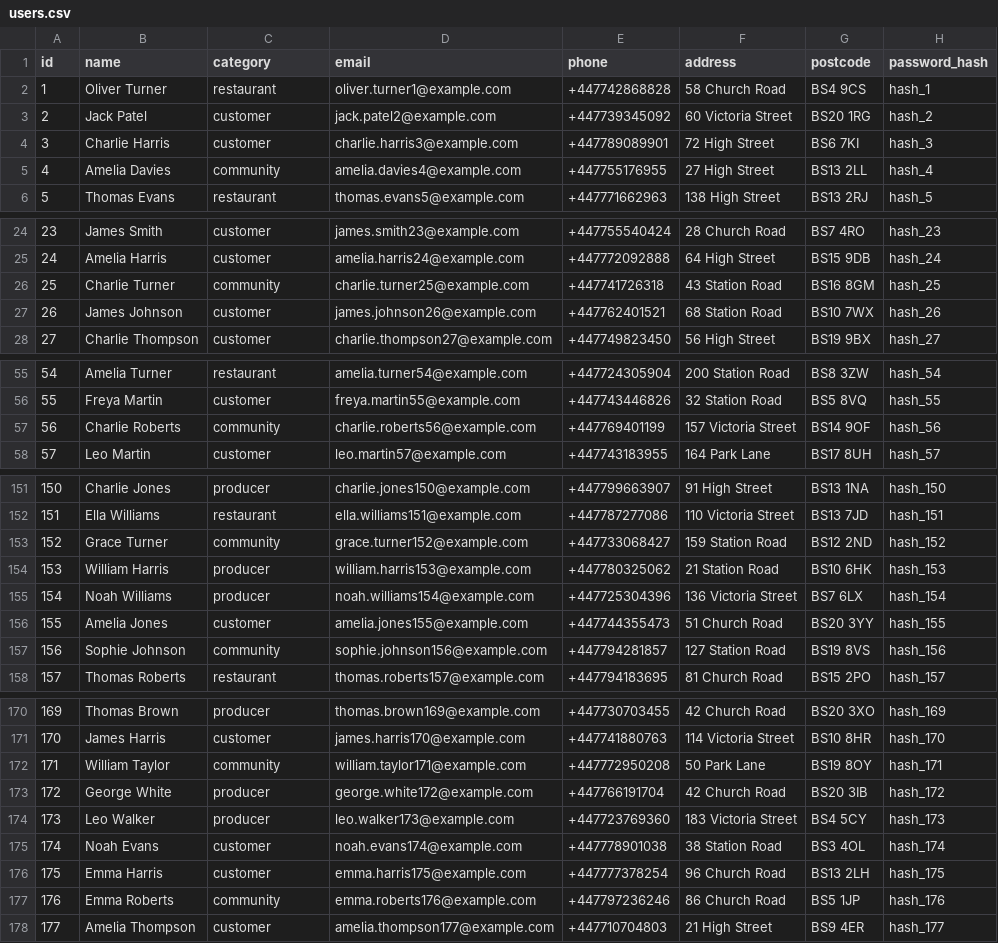
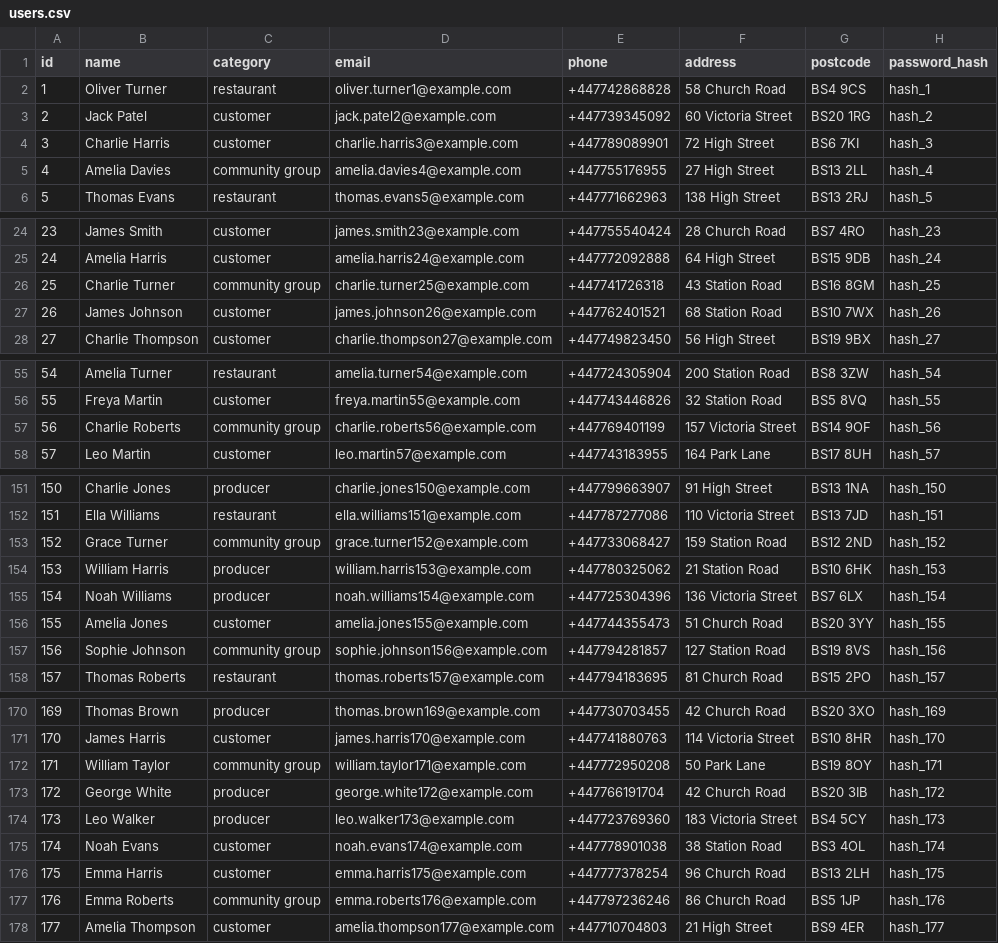
Before and after one commit to SkProGL/marketplace, a CSV file: marketplace_platform/synthetic_data/users.csv, drawn as a sheet; only a part is shown, gaps mark what is left out; the diff covers the shown part only.

```diff
--- a/marketplace_platform/synthetic_data/users.csv
+++ b/marketplace_platform/synthetic_data/users.csv
@@ -4,3 +4,3 @@ id,name,category,email,phone,address,postcode,password_hash
 3,Charlie Harris,customer,charlie.harris3@example.com,+447789089901,72 High Street,BS6 7KI,hash_3
-4,Amelia Davies,community,amelia.davies4@example.com,+447755176955,27 High Street,BS13 2LL,hash_4
+4,Amelia Davies,community group,amelia.davies4@example.com,+447755176955,27 High Street,BS13 2LL,hash_4
 5,Thomas Evans,restaurant,thomas.evans5@example.com,+447771662963,138 High Street,BS13 2RJ,hash_5
@@ -25,3 +25,3 @@ id,name,category,email,phone,address,postcode,password_hash
 24,Amelia Harris,customer,amelia.harris24@example.com,+447772092888,64 High Street,BS15 9DB,hash_24
-25,Charlie Turner,community,charlie.turner25@example.com,+447741726318,43 Station Road,BS16 8GM,hash_25
+25,Charlie Turner,community group,charlie.turner25@example.com,+447741726318,43 Station Road,BS16 8GM,hash_25
 26,James Johnson,customer,james.johnson26@example.com,+447762401521,68 Station Road,BS10 7WX,hash_26
@@ -56,3 +56,3 @@ id,name,category,email,phone,address,postcode,password_hash
 55,Freya Martin,customer,freya.martin55@example.com,+447743446826,32 Station Road,BS5 8VQ,hash_55
-56,Charlie Roberts,community,charlie.roberts56@example.com,+447769401199,157 Victoria Street,BS14 9OF,hash_56
+56,Charlie Roberts,community group,charlie.roberts56@example.com,+447769401199,157 Victoria Street,BS14 9OF,hash_56
 57,Leo Martin,customer,leo.martin57@example.com,+447743183955,164 Park Lane,BS17 8UH,hash_57
@@ -152,3 +152,3 @@ id,name,category,email,phone,address,postcode,password_hash
 151,Ella Williams,restaurant,ella.williams151@example.com,+447787277086,110 Victoria Street,BS13 7JD,hash_151
-152,Grace Turner,community,grace.turner152@example.com,+447733068427,159 Station Road,BS12 2ND,hash_152
+152,Grace Turner,community group,grace.turner152@example.com,+447733068427,159 Station Road,BS12 2ND,hash_152
 153,William Harris,producer,william.harris153@example.com,+447780325062,21 Station Road,BS10 6HK,hash_153
@@ -156,3 +156,3 @@ id,name,category,email,phone,address,postcode,password_hash
 155,Amelia Jones,customer,amelia.jones155@example.com,+447744355473,51 Church Road,BS20 3YY,hash_155
-156,Sophie Johnson,community,sophie.johnson156@example.com,+447794281857,127 Station Road,BS19 8VS,hash_156
+156,Sophie Johnson,community group,sophie.johnson156@example.com,+447794281857,127 Station Road,BS19 8VS,hash_156
 157,Thomas Roberts,restaurant,thomas.roberts157@example.com,+447794183695,81 Church Road,BS15 2PO,hash_157
@@ -171,3 +171,3 @@ id,name,category,email,phone,address,postcode,password_hash
 170,James Harris,customer,james.harris170@example.com,+447741880763,114 Victoria Street,BS10 8HR,hash_170
-171,William Taylor,community,william.taylor171@example.com,+447772950208,50 Park Lane,BS19 8OY,hash_171
+171,William Taylor,community group,william.taylor171@example.com,+447772950208,50 Park Lane,BS19 8OY,hash_171
 172,George White,producer,george.white172@example.com,+447766191704,42 Church Road,BS20 3IB,hash_172
@@ -176,3 +176,3 @@ id,name,category,email,phone,address,postcode,password_hash
 175,Emma Harris,customer,emma.harris175@example.com,+447777378254,96 Church Road,BS13 2LH,hash_175
-176,Emma Roberts,community,emma.roberts176@example.com,+447797236246,86 Church Road,BS5 1JP,hash_176
+176,Emma Roberts,community group,emma.roberts176@example.com,+447797236246,86 Church Road,BS5 1JP,hash_176
 177,Amelia Thompson,customer,amelia.thompson177@example.com,+447710704803,21 High Street,BS9 4ER,hash_177
```
Also changed, not shown: 16 edited cells elsewhere in this file, 4 other files.
